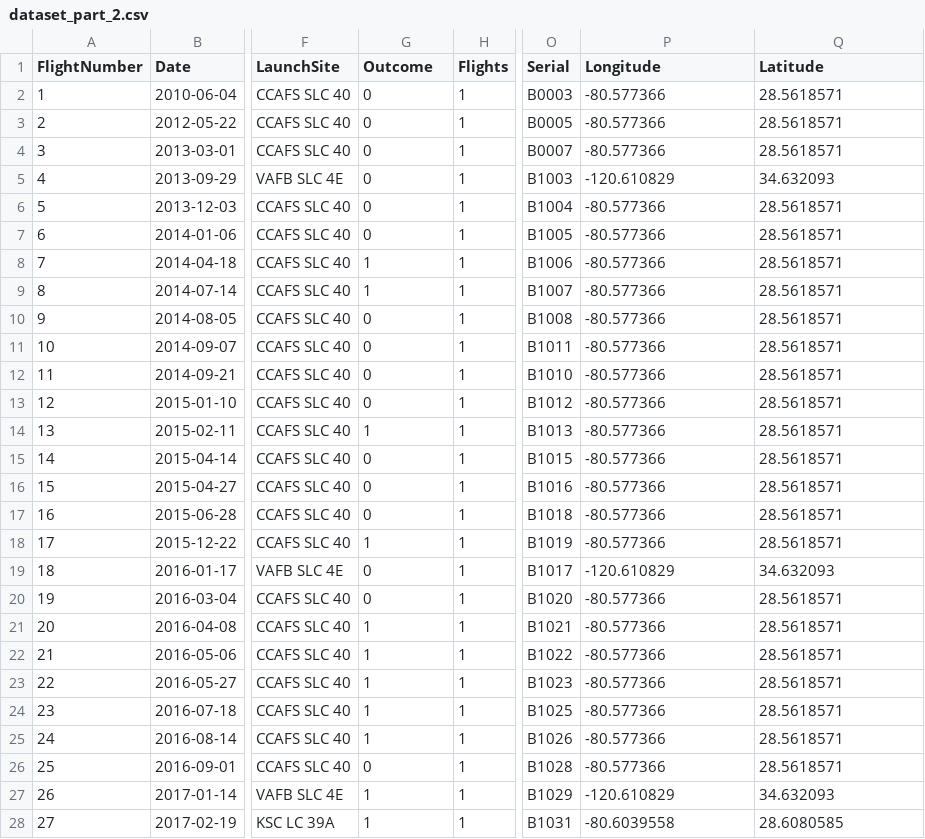
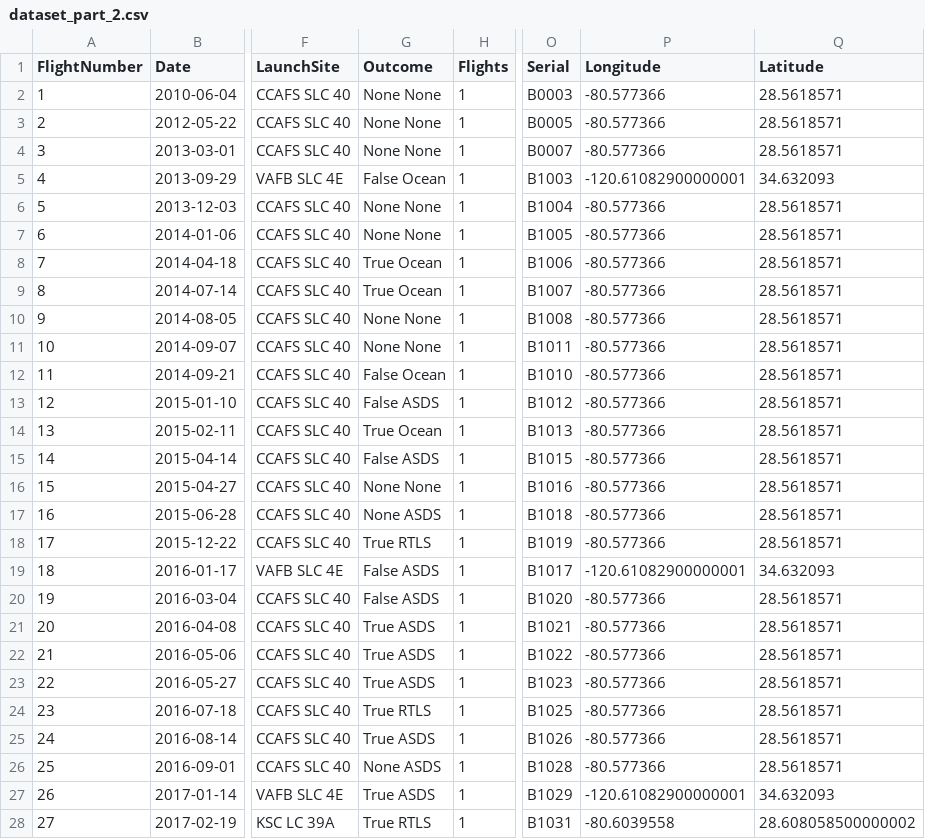
Before and after one commit to Devendra-22/SpaceX_Capstone_Project, a CSV file: dataset_part_2.csv, drawn as a sheet; only a part is shown, gaps mark what is left out; the diff covers the shown part only; the diff names each change by its address in the sheet, - before the commit and + after, or states it on an @@ line.

```diff
--- a/dataset_part_2.csv
+++ b/dataset_part_2.csv
-G2:G4 (Outcome): 0
+G2:G4 (Outcome): None None
-G5 (Outcome): 0
+G5 (Outcome): False Ocean
-P5 (Longitude): -120.610829
+P5 (Longitude): -120.61082900000001
-G6:G7 (Outcome): 0
+G6:G7 (Outcome): None None
-G8:G9 (Outcome): 1
+G8:G9 (Outcome): True Ocean
-G10:G11 (Outcome): 0
+G10:G11 (Outcome): None None
-G12 (Outcome): 0
+G12 (Outcome): False Ocean
-G13 (Outcome): 0
+G13 (Outcome): False ASDS
-G14 (Outcome): 1
+G14 (Outcome): True Ocean
-G15 (Outcome): 0
+G15 (Outcome): False ASDS
-G16 (Outcome): 0
+G16 (Outcome): None None
-G17 (Outcome): 0
+G17 (Outcome): None ASDS
-G18 (Outcome): 1
+G18 (Outcome): True RTLS
-G19:G20 (Outcome): 0
+G19:G20 (Outcome): False ASDS
-P19 (Longitude): -120.610829
+P19 (Longitude): -120.61082900000001
-G21:G23 (Outcome): 1
+G21:G23 (Outcome): True ASDS
-G24 (Outcome): 1
+G24 (Outcome): True RTLS
-G25 (Outcome): 1
+G25 (Outcome): True ASDS
-G26 (Outcome): 0
+G26 (Outcome): None ASDS
-G27 (Outcome): 1
+G27 (Outcome): True ASDS
-P27 (Longitude): -120.610829
+P27 (Longitude): -120.61082900000001
-G28 (Outcome): 1
+G28 (Outcome): True RTLS
-Q28 (Latitude): 28.6080585
+Q28 (Latitude): 28.608058500000002
```
Also changed, not shown: 94 edited cells elsewhere in this file, 4 other files.
